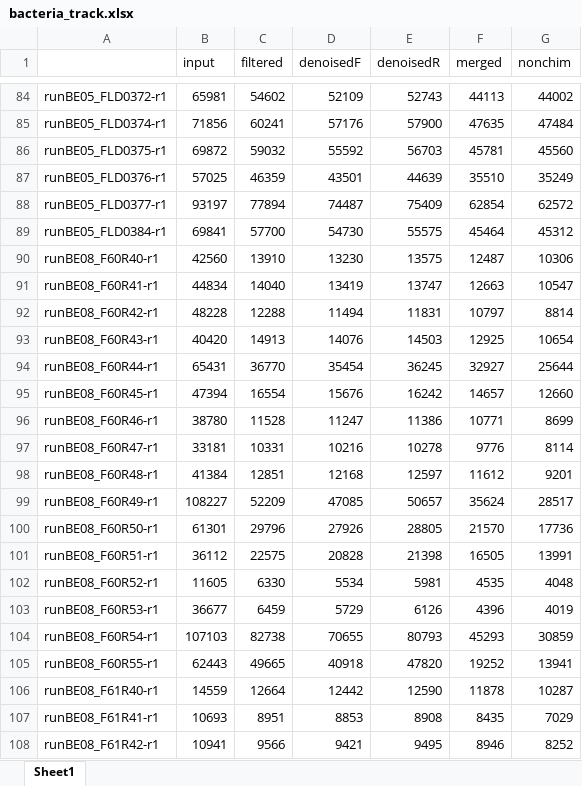
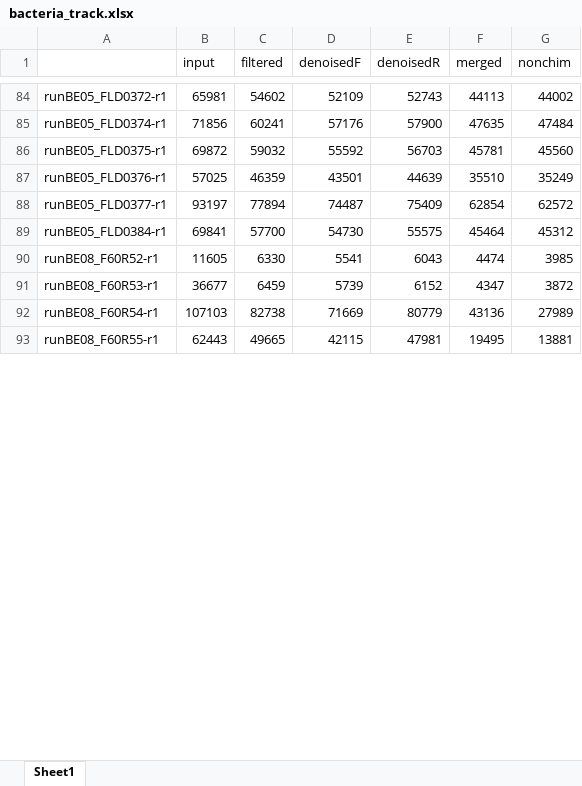
Before and after one commit to PMI-Basel/Guan-Caggia_et_al_Arsenic, an Excel workbook: 4_output/bacteria_ASV/bacteria_track.xlsx, sheet Sheet1, drawn as a sheet; only a part is shown, gaps mark what is left out; values as stored, in another font and other column widths than the file's, no borders; removed rows and columns are numbered as before the commit, all else as after; the diff covers the shown part only; the diff names each change by its address in the sheet, - before the commit and + after, or states it on an @@ line.

```diff
--- a/4_output/bacteria_ASV/bacteria_track.xlsx (sheet Sheet1)
+++ b/4_output/bacteria_ASV/bacteria_track.xlsx (sheet Sheet1)
-row 90: runBE08_F60R40-r1 | 42560 | 13910 | 13230 | 13575 | 12487 | 10306
-row 91: runBE08_F60R41-r1 | 44834 | 14040 | 13419 | 13747 | 12663 | 10547
-row 92: runBE08_F60R42-r1 | 48228 | 12288 | 11494 | 11831 | 10797 | 8814
-row 93: runBE08_F60R43-r1 | 40420 | 14913 | 14076 | 14503 | 12925 | 10654
-row 94: runBE08_F60R44-r1 | 65431 | 36770 | 35454 | 36245 | 32927 | 25644
-row 95: runBE08_F60R45-r1 | 47394 | 16554 | 15676 | 16242 | 14657 | 12660
-row 96: runBE08_F60R46-r1 | 38780 | 11528 | 11247 | 11386 | 10771 | 8699
-row 97: runBE08_F60R47-r1 | 33181 | 10331 | 10216 | 10278 | 9776 | 8114
-row 98: runBE08_F60R48-r1 | 41384 | 12851 | 12168 | 12597 | 11612 | 9201
-row 99: runBE08_F60R49-r1 | 108227 | 52209 | 47085 | 50657 | 35624 | 28517
-row 100: runBE08_F60R50-r1 | 61301 | 29796 | 27926 | 28805 | 21570 | 17736
-row 101: runBE08_F60R51-r1 | 36112 | 22575 | 20828 | 21398 | 16505 | 13991
-D90 (denoisedF): 5534
+D90 (denoisedF): 5541
-E90 (denoisedR): 5981
+E90 (denoisedR): 6043
-F90 (merged): 4535
+F90 (merged): 4474
-G90 (nonchim): 4048
+G90 (nonchim): 3985
-D91 (denoisedF): 5729
+D91 (denoisedF): 5739
-E91 (denoisedR): 6126
+E91 (denoisedR): 6152
-F91 (merged): 4396
+F91 (merged): 4347
-G91 (nonchim): 4019
+G91 (nonchim): 3872
-D92 (denoisedF): 70655
+D92 (denoisedF): 71669
-E92 (denoisedR): 80793
+E92 (denoisedR): 80779
-F92 (merged): 45293
+F92 (merged): 43136
-G92 (nonchim): 30859
+G92 (nonchim): 27989
-D93 (denoisedF): 40918
+D93 (denoisedF): 42115
-E93 (denoisedR): 47820
+E93 (denoisedR): 47981
-F93 (merged): 19252
+F93 (merged): 19495
-G93 (nonchim): 13941
+G93 (nonchim): 13881
-row 106: runBE08_F61R40-r1 | 14559 | 12664 | 12442 | 12590 | 11878 | 10287
-row 107: runBE08_F61R41-r1 | 10693 | 8951 | 8853 | 8908 | 8435 | 7029
-row 108: runBE08_F61R42-r1 | 10941 | 9566 | 9421 | 9495 | 8946 | 8252
```
Also changed, not shown: 137 removed rows and 398 edited cells elsewhere in this sheet, 1_metafiles/design_AS_plant.xlsx, 1_metafiles/design_AS_soil.xlsx, 21 other files.
